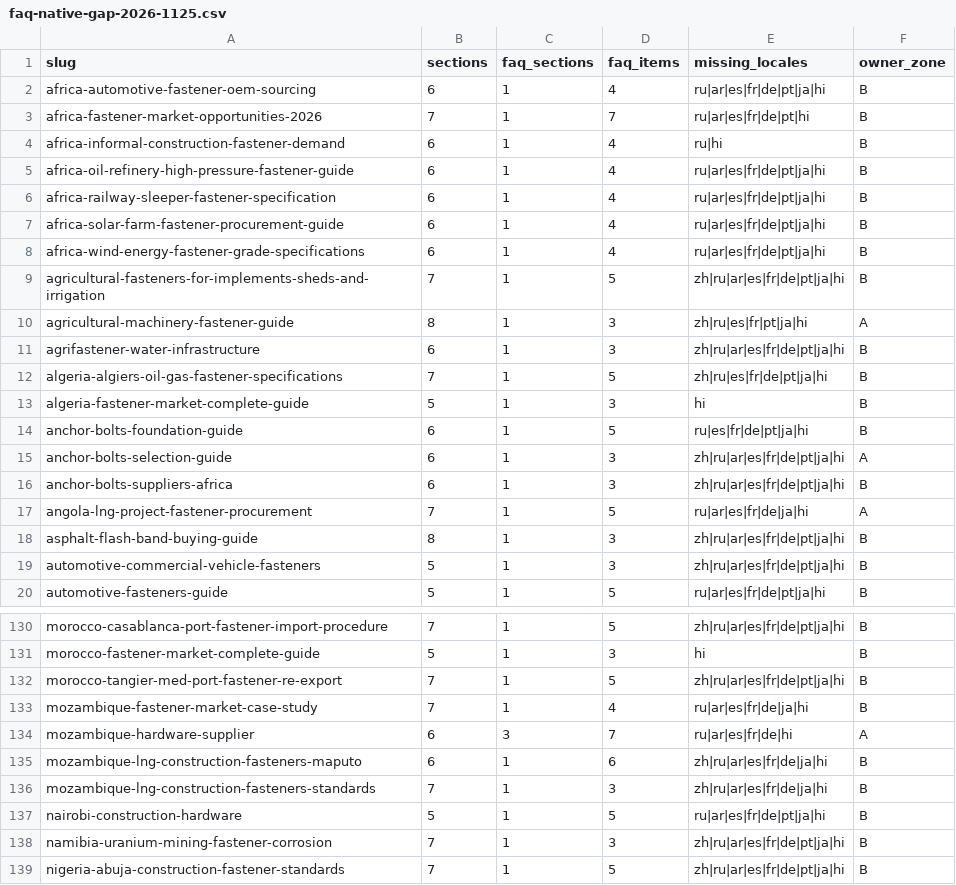
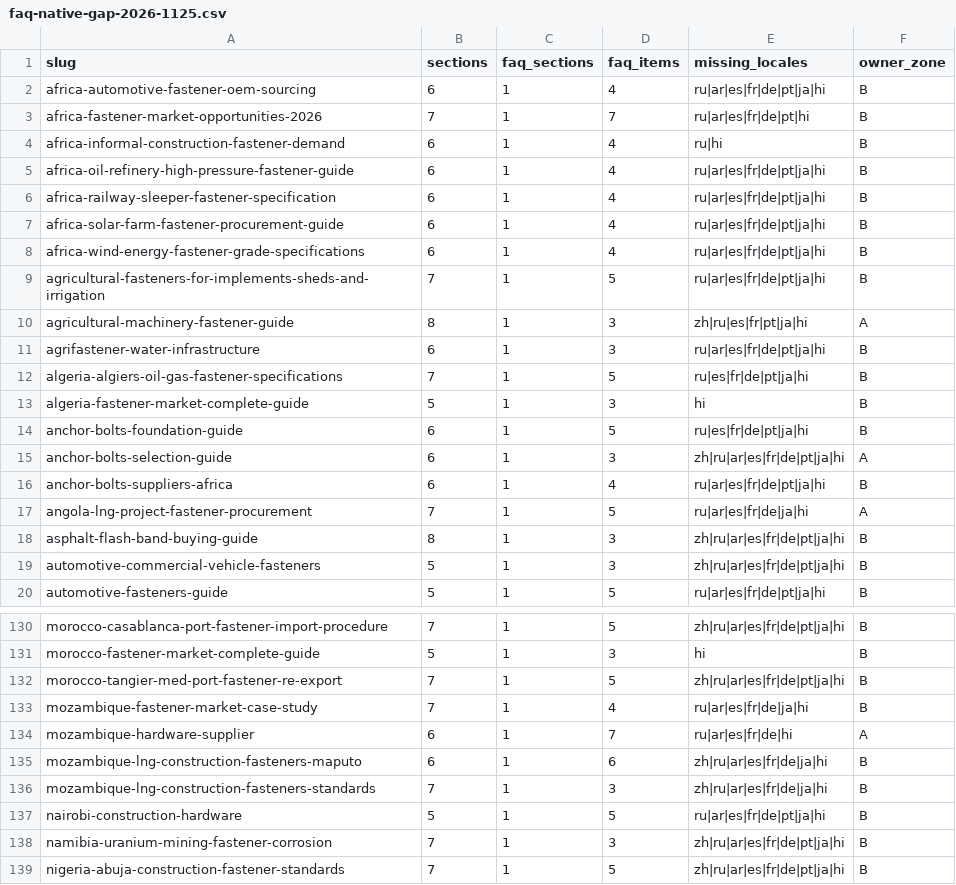
Before and after one commit to ipedmond9951-blip/tradego-fasteners-v2, a CSV file: docs/faq-native-gap-2026-1125.csv, drawn as a sheet; only a part is shown, gaps mark what is left out.

```diff
--- a/docs/faq-native-gap-2026-1125.csv
+++ b/docs/faq-native-gap-2026-1125.csv
@@ -8,6 +8,6 @@ africa-solar-farm-fastener-procurement-guide,6,1,4,ru|ar|es|fr|de|pt|ja|hi,B
 africa-wind-energy-fastener-grade-specifications,6,1,4,ru|ar|es|fr|de|pt|ja|hi,B
-agricultural-fasteners-for-implements-sheds-and-irrigation,7,1,5,zh|ru|ar|es|fr|de|pt|ja|hi,B
+agricultural-fasteners-for-implements-sheds-and-irrigation,7,1,5,ru|ar|es|fr|de|pt|ja|hi,B
 agricultural-machinery-fastener-guide,8,1,3,zh|ru|es|fr|pt|ja|hi,A
-agrifastener-water-infrastructure,6,1,3,zh|ru|ar|es|fr|de|pt|ja|hi,B
-algeria-algiers-oil-gas-fastener-specifications,7,1,5,zh|ru|es|fr|de|pt|ja|hi,B
+agrifastener-water-infrastructure,6,1,3,ru|ar|es|fr|de|pt|ja|hi,B
+algeria-algiers-oil-gas-fastener-specifications,7,1,5,ru|es|fr|de|pt|ja|hi,B
 algeria-fastener-market-complete-guide,5,1,3,hi,B
@@ -15,3 +15,3 @@ anchor-bolts-foundation-guide,6,1,5,ru|es|fr|de|pt|ja|hi,B
 anchor-bolts-selection-guide,6,1,3,zh|ru|ar|es|fr|de|pt|ja|hi,A
-anchor-bolts-suppliers-africa,6,1,3,zh|ru|ar|es|fr|de|pt|ja|hi,B
+anchor-bolts-suppliers-africa,6,1,4,ru|ar|es|fr|de|pt|ja|hi,B
 angola-lng-project-fastener-procurement,7,1,5,ru|ar|es|fr|de|ja|hi,A
@@ -133,3 +133,3 @@ morocco-tangier-med-port-fastener-re-export,7,1,5,zh|ru|ar|es|fr|de|pt|ja|hi,B
 mozambique-fastener-market-case-study,7,1,4,ru|ar|es|fr|de|ja|hi,B
-mozambique-hardware-supplier,6,3,7,ru|ar|es|fr|de|hi,A
+mozambique-hardware-supplier,6,1,7,ru|ar|es|fr|de|hi,A
 mozambique-lng-construction-fasteners-maputo,6,1,6,zh|ru|ar|es|fr|de|ja|hi,B
```
Also changed, not shown: 1 other file.
